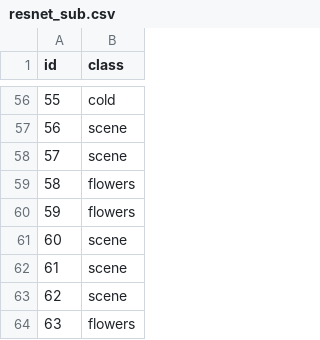
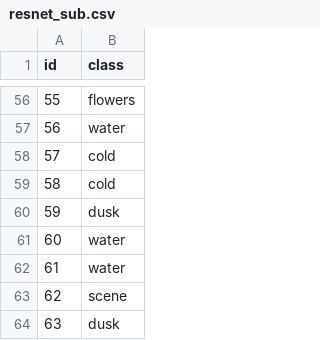
Before and after one commit to tmastny/machine_learning_class, a CSV file: Contest1/models/image_generation/resnet_sub.csv, drawn as a sheet; only a part is shown, gaps mark what is left out; the diff covers the shown part only.

```diff
--- a/Contest1/models/image_generation/resnet_sub.csv
+++ b/Contest1/models/image_generation/resnet_sub.csv
@@ -56,9 +56,9 @@ id,class
-55,cold
-56,scene
-57,scene
-58,flowers
-59,flowers
-60,scene
-61,scene
+55,flowers
+56,water
+57,cold
+58,cold
+59,dusk
+60,water
+61,water
 62,scene
-63,flowers
+63,dusk
```
Also changed, not shown: 45 edited cells elsewhere in this file, 1 other file.
